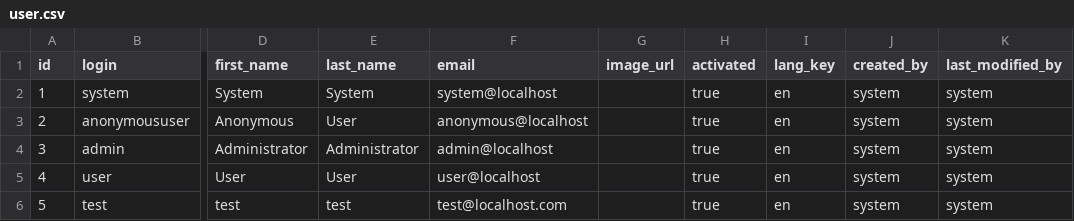
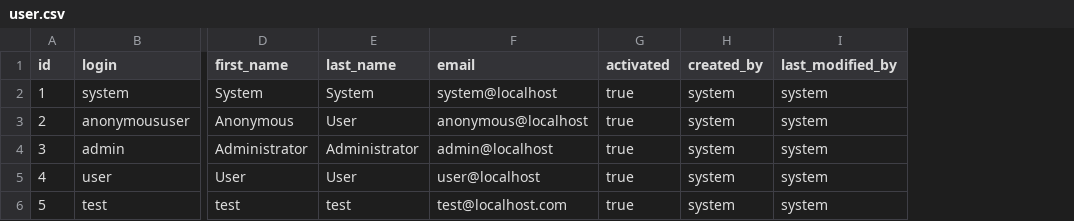
Before and after one commit to TiDev00/PFE, a CSV file: HotSupportAdmin/src/main/resources/config/liquibase/data/user.csv, drawn as a sheet; only a part is shown, gaps mark what is left out; the diff names each change by its address in the sheet, - before the commit and + after, or states it on an @@ line.

Commit message:
liquibase maj

```diff
--- a/HotSupportAdmin/src/main/resources/config/liquibase/data/user.csv
+++ b/HotSupportAdmin/src/main/resources/config/liquibase/data/user.csv
-column G (image_url), empty
-column I (lang_key), rows 2-6: all en
```
Also changed, not shown: 9 other files.
